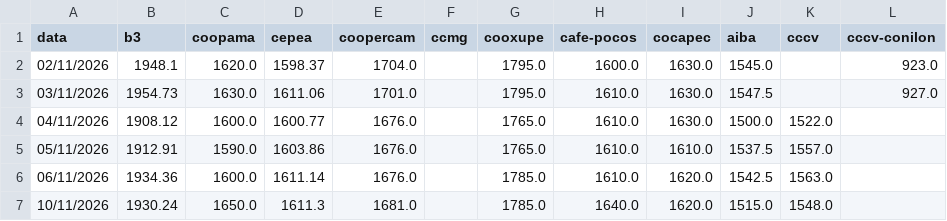
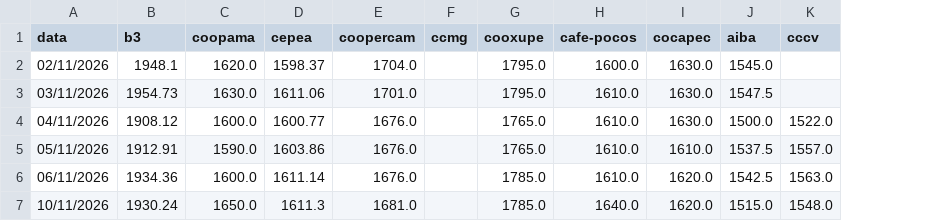
Before and after one commit to AryaneMachado/Cotacao_Cafe, a CSV file: precos_cafe.csv, drawn as a sheet; the diff names each change by its address in the sheet, - before the commit and + after, or states it on an @@ line.

Commit message:
Ajuste em coluna indevida

```diff
--- a/precos_cafe.csv
+++ b/precos_cafe.csv
-column L (cccv-conilon), rows 2-3: 923.0 | 927.0
```
